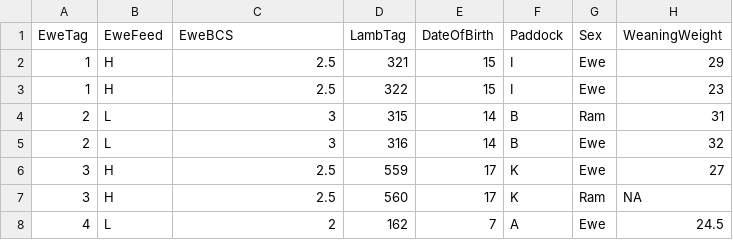
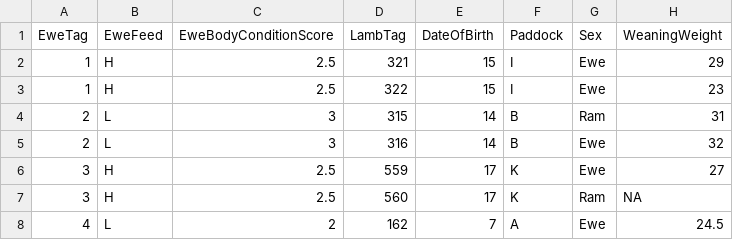
Before and after one commit to asukaminiland/161122, a CSV file: weaning.csv, drawn as a sheet; only a part is shown.

Commit message:
Update weaning.csv

```diff
--- a/weaning.csv
+++ b/weaning.csv
@@ -1,2 +1,2 @@
-"EweTag","EweFeed","EweBCS","LambTag","DateOfBirth","Paddock","Sex","WeaningWeight"
+"EweTag","EweFeed","EweBodyConditionScore","LambTag","DateOfBirth","Paddock","Sex","WeaningWeight"
 1,"H","2.5",321,15,"I","Ewe",29
```
